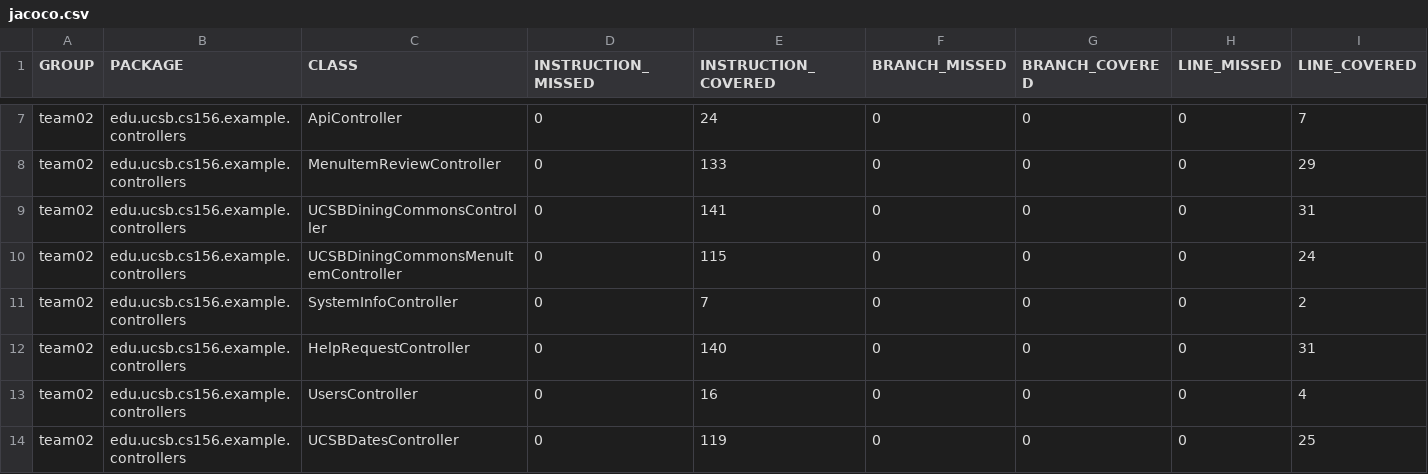
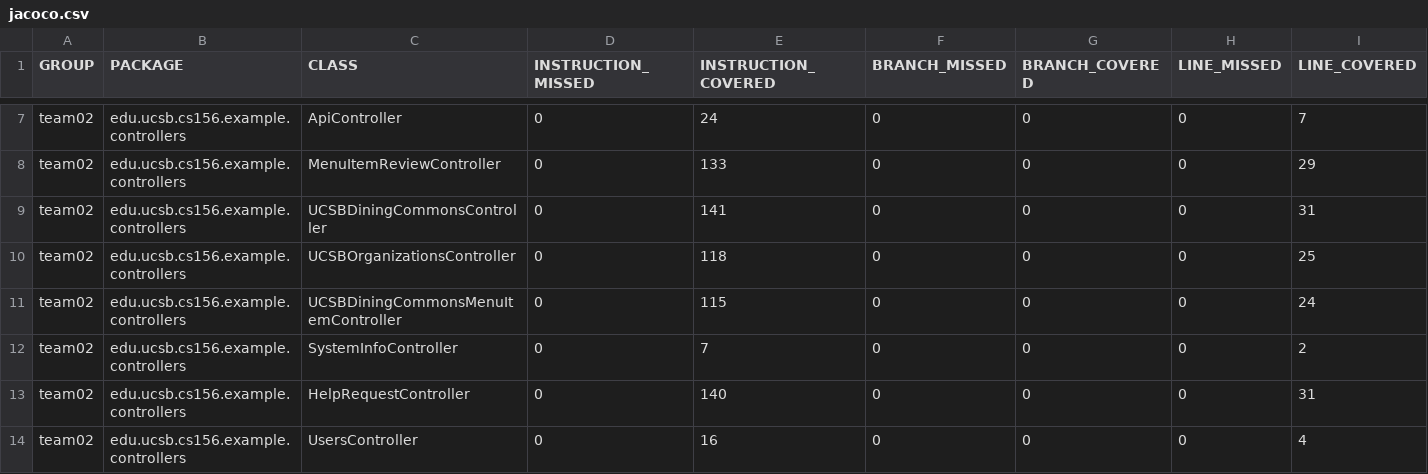
Before and after one commit to ucsb-cs156-s24/team02-s24-4pm-7, a CSV file: jacoco/jacoco.csv, drawn as a sheet; only a part is shown, gaps mark what is left out; the shorter side is filled out with more unchanged rows; rows hold the shown columns only; the diff names each change by its address in the sheet, - before the commit and + after, or states it on an @@ line.

Commit message:
Deploying to gh-pages from @ ucsb-cs156-s24/team02-s24-4pm-7@5961c9a83498942ac0f31ff32e6a30faa5922f92 🚀

```diff
--- a/jacoco/jacoco.csv
+++ b/jacoco/jacoco.csv
+row 10: team02 | edu.ucsb.cs156.example.controllers | UCSBOrganizationsController | 0 | 118 | 0 | 0 | 0 | 25
```
Also changed, not shown: 7 other files.
